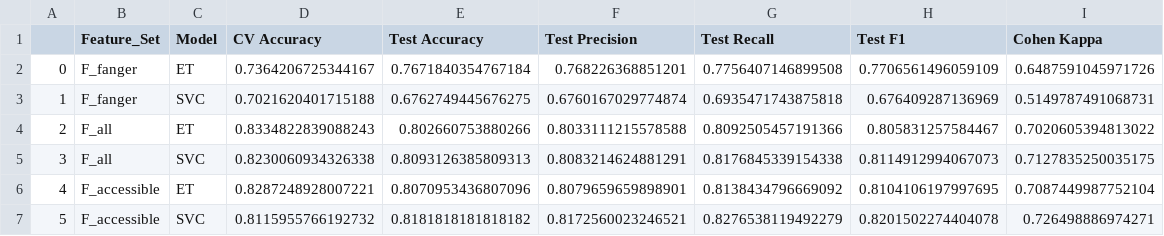
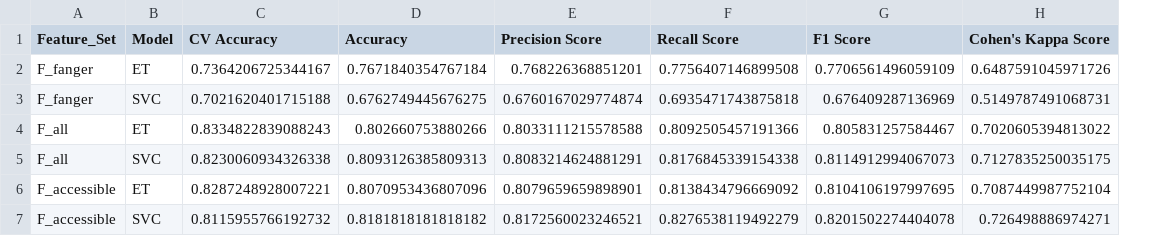
Before and after one commit to TUB-DVG/DVG-climate-chamber-comfort-dataset, a CSV file: results/model_results.csv, drawn as a sheet; removed rows and columns are numbered as before the commit, all else as after; the diff names each change by its address in the sheet, - before the commit and + after, or states it on an @@ line.

```diff
--- a/results/model_results.csv
+++ b/results/model_results.csv
-column A, rows 2-7: 0 | 1 | 2 | 3 | 4 | 5
-D1: Test Accuracy
+D1: Accuracy
-E1: Test Precision
+E1: Precision Score
-F1: Test Recall
+F1: Recall Score
-G1: Test F1
+G1: F1 Score
-H1: Cohen Kappa
+H1: Cohen's Kappa Score
```
Also changed, not shown: 36 other files.
